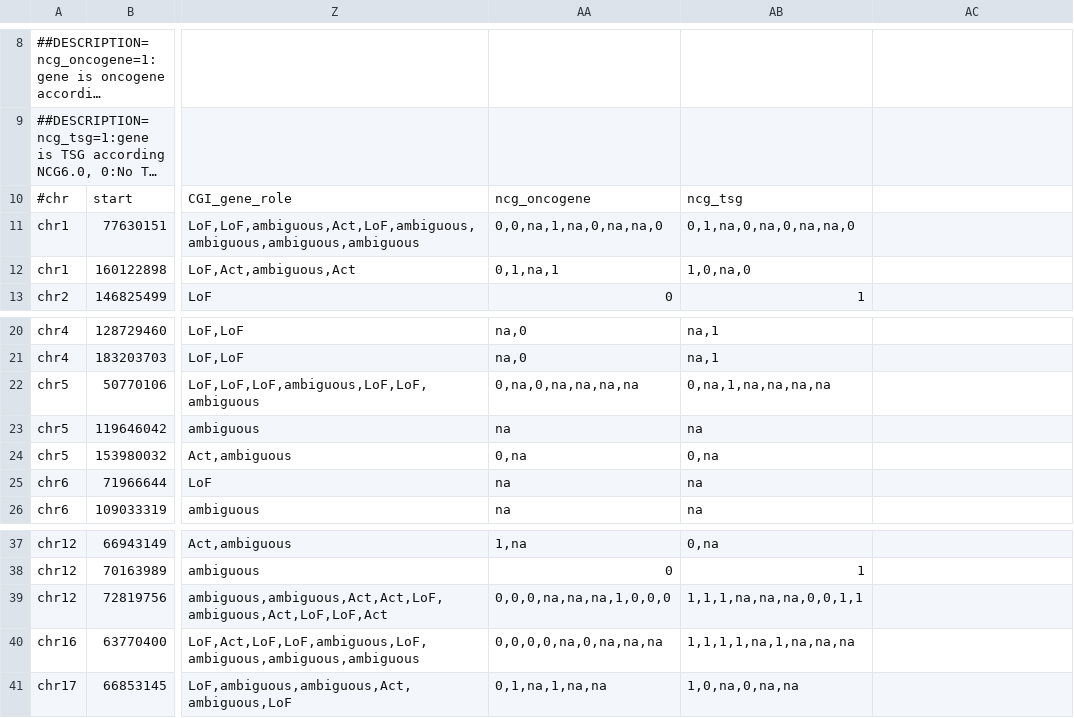
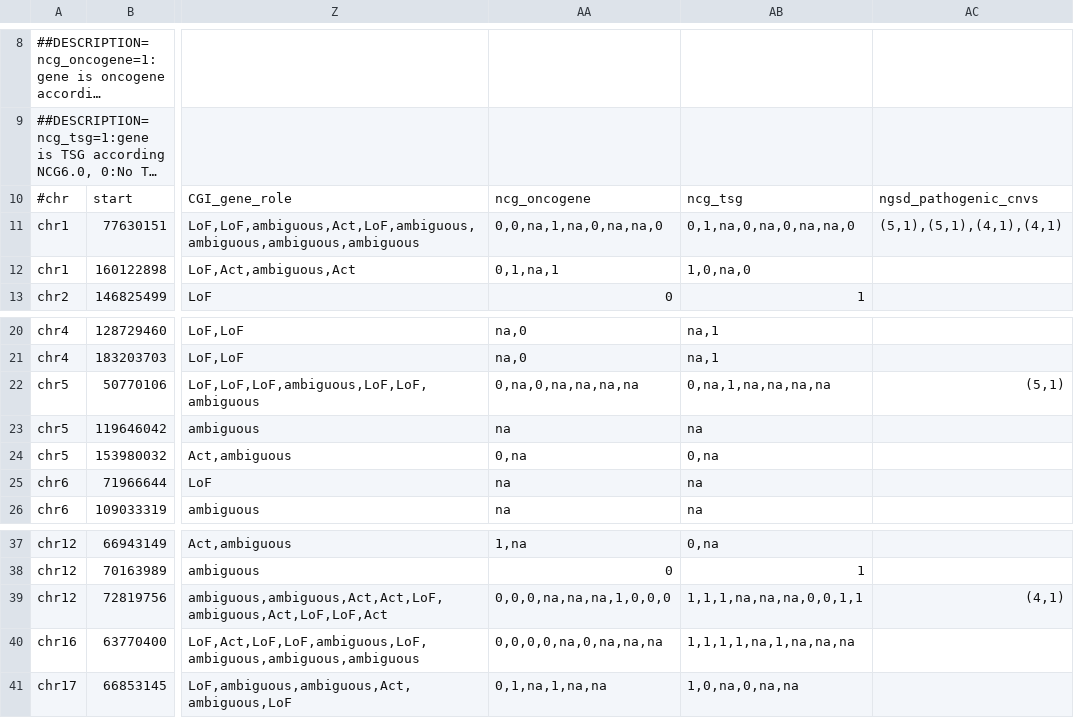
Before and after one commit to imgag/ngs-bits, a TSV file: src/cppNGS-TEST/data_in/CnvList_ClinCNV_somatic.tsv, drawn as a sheet; only a part is shown, gaps mark what is left out; long unchanged cells end in …; the diff names each change by its address in the sheet, - before the commit and + after, or states it on an @@ line.

Commit message:
src/NGSDImportHPO/main.cpp:     - added support for the new HPO annotation file format     - added optimization for the hpo-gene relations in the NGSD
src/cppNGSD/NGSD.*: Typo

src/cppNGS-TEST/FilterCascade_Test.h: added test for pathogenic CNV overlap filterNames

src/cppNGS-TEST/data_in/CnvList_ClinCNV_somatic.tsv: updated test file

```diff
--- a/src/cppNGS-TEST/data_in/CnvList_ClinCNV_somatic.tsv
+++ b/src/cppNGS-TEST/data_in/CnvList_ClinCNV_somatic.tsv
-AC10: (empty)
+AC10: ngsd_pathogenic_cnvs
-AC11: (empty)
+AC11: (5,1),(5,1),(4,1),(4,1)
-AC22: (empty)
+AC22: (5,1)
-AC39: (empty)
+AC39: (4,1)
```
Also changed, not shown: 7 other files.
